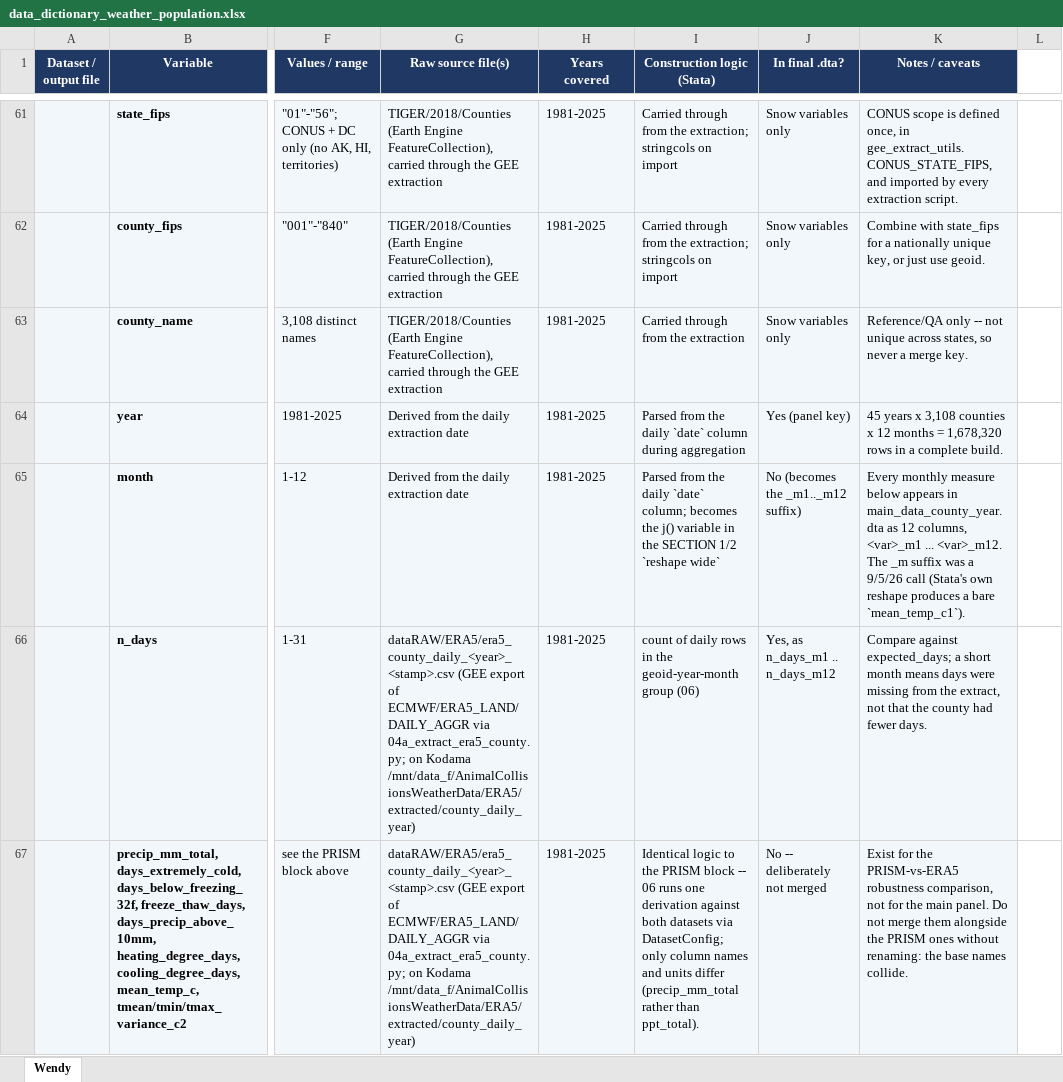
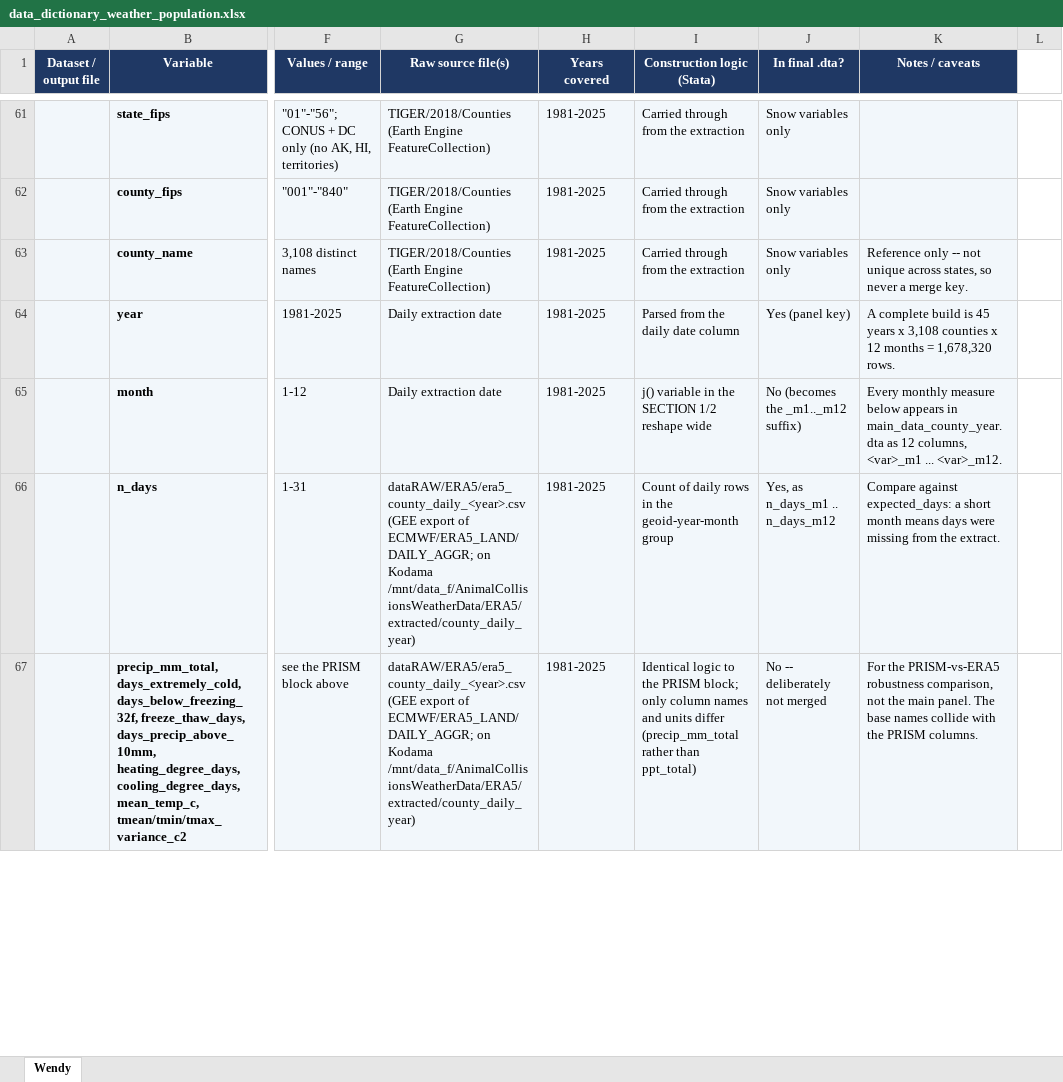
Before and after one commit to wendyhtwang/collisions-and-climate, an Excel workbook: AnimalCollisionsWeather/dataRAW/data_dictionary_weather_population.xlsx, sheet Wendy, drawn as a sheet; only a part is shown, gaps mark what is left out; values as stored, in another font and other column widths than the file's, no borders; the diff covers the shown part only; the diff names each change by its address in the sheet, - before the commit and + after, or states it on an @@ line.

Commit message:
remove bloat/commentary from the data dictionary. Keep them under 'Known data issues'.

```diff
--- a/AnimalCollisionsWeather/dataRAW/data_dictionary_weather_population.xlsx (sheet Wendy)
+++ b/AnimalCollisionsWeather/dataRAW/data_dictionary_weather_population.xlsx (sheet Wendy)
-G61:G63 (Raw source file(s)): …(Earth Engine FeatureCollection), carried through the GEE extraction
+G61:G63 (Raw source file(s)): …(Earth Engine FeatureCollection)
-I61:I62 (Construction logic (Stata)): …from the extraction; stringcols on import
+I61:I62 (Construction logic (Stata)): …from the extraction
-K61 (Notes / caveats): CONUS scope is defined once, in gee_extract_utils.CONUS_STATE_FIPS, and imported by every extraction script.
+K61 (Notes / caveats): (empty)
-K62 (Notes / caveats): Combine with state_fips for a nationally unique key, or just use geoid.
+K62 (Notes / caveats): (empty)
-K63 (Notes / caveats): Reference/QA only --…
+K63 (Notes / caveats): Reference only --…
-G64:G65 (Raw source file(s)): Derived from the daily extraction date
+G64:G65 (Raw source file(s)): Daily extraction date
-I64 (Construction logic (Stata)): Parsed from the daily `date` column during aggregation
+I64 (Construction logic (Stata)): Parsed from the daily date column
-K64 (Notes / caveats): 45 years x 3,108 counties x 12 months = 1,678,320 rows in a complete build.
+K64 (Notes / caveats): A complete build is 45 years x 3,108 counties x 12 months = 1,678,320 rows.
-I65 (Construction logic (Stata)): Parsed from the daily `date` column; becomes the j() variable in the SECTION 1/2 `reshape wide`
+I65 (Construction logic (Stata)): j() variable in the SECTION 1/2 reshape wide
-K65 (Notes / caveats): …... <var>_m12. The _m suffix was a 9/5/26 call (Stata's own reshape produces a bare `mean_temp_c1`).
+K65 (Notes / caveats): …... <var>_m12.
-G66:G67 (Raw source file(s)): dataRAW/ERA5/era5_county_daily_<year>_<stamp>.csv (GEE export of ECMWF/ERA5_LAND/DAILY_AGGR via 04a_extract_era5_county.py; on Kodama…
+G66:G67 (Raw source file(s)): dataRAW/ERA5/era5_county_daily_<year>.csv (GEE export of ECMWF/ERA5_LAND/DAILY_AGGR; on Kodama…
-I66 (Construction logic (Stata)): count of daily rows in the geoid-year-month group (06)
+I66 (Construction logic (Stata)): Count of daily rows in the geoid-year-month group
-K66 (Notes / caveats): Compare against expected_days; a short month means days were missing from the extract, not that the county had fewer days.
+K66 (Notes / caveats): Compare against expected_days: a short month means days were missing from the extract.
-I67 (Construction logic (Stata)): …the PRISM block -- 06 runs one derivation against both datasets via DatasetConfig; only column names and units differ (precip_mm_total rather than ppt_total).
+I67 (Construction logic (Stata)): …the PRISM block; only column names and units differ (precip_mm_total rather than ppt_total)
-K67 (Notes / caveats): Exist for the PRISM-vs-ERA5 robustness comparison, not for the main panel. Do not merge them alongside the PRISM ones without renaming: the base names collide.
+K67 (Notes / caveats): For the PRISM-vs-ERA5 robustness comparison, not the main panel. The base names collide with the PRISM columns.
```
Also changed, not shown: 2 added rows, 14 removed rows and 308 edited cells elsewhere in this sheet.
